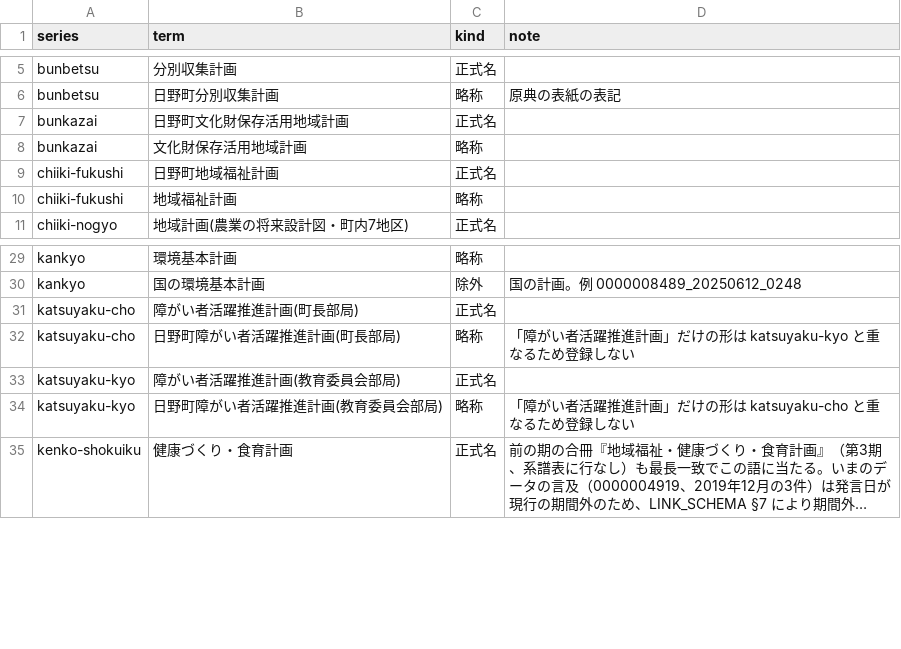
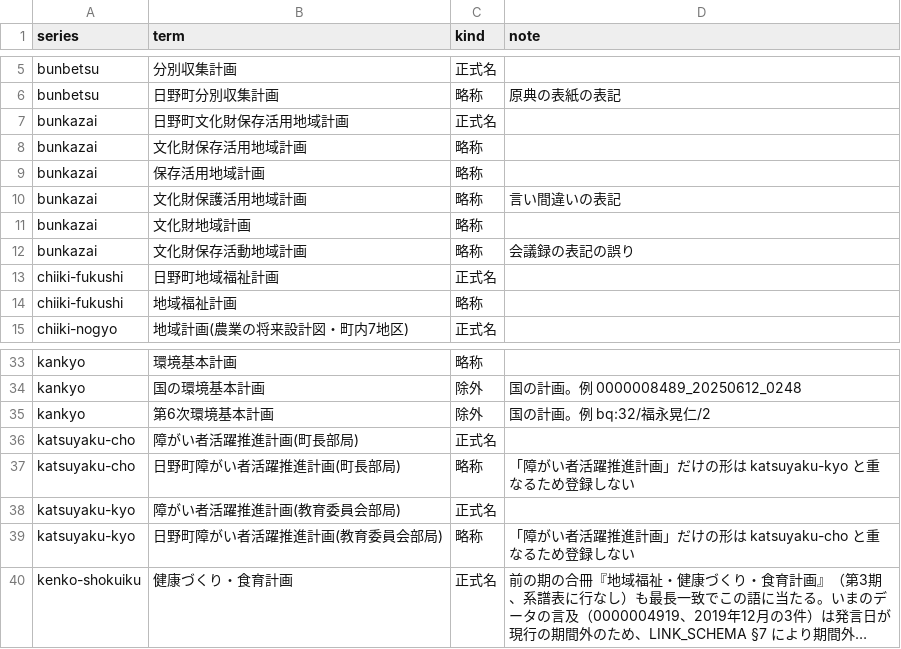
Before and after one commit to kken78/hino-ronten, a TSV file: ref/aliases.tsv, drawn as a sheet; only a part is shown, gaps mark what is left out; long unchanged cells end in ….

```diff
--- a/ref/aliases.tsv
+++ b/ref/aliases.tsv
@@ -8,2 +8,6 @@ bunkazai	日野町文化財保存活用地域計画	正式名
 bunkazai	文化財保存活用地域計画	略称	
+bunkazai	保存活用地域計画	略称	
+bunkazai	文化財保護活用地域計画	略称	言い間違いの表記
+bunkazai	文化財地域計画	略称	
+bunkazai	文化財保存活動地域計画	略称	会議録の表記の誤り
 chiiki-fukushi	日野町地域福祉計画	正式名	
@@ -30,2 +34,3 @@ kankyo	環境基本計画	略称
 kankyo	国の環境基本計画	除外	国の計画。例 0000008489_20250612_0248
+kankyo	第6次環境基本計画	除外	国の計画。例 bq:32/福永晃仁/2
 katsuyaku-cho	障がい者活躍推進計画(町長部局)	正式名	
```
Also changed, not shown: 3 other files.
